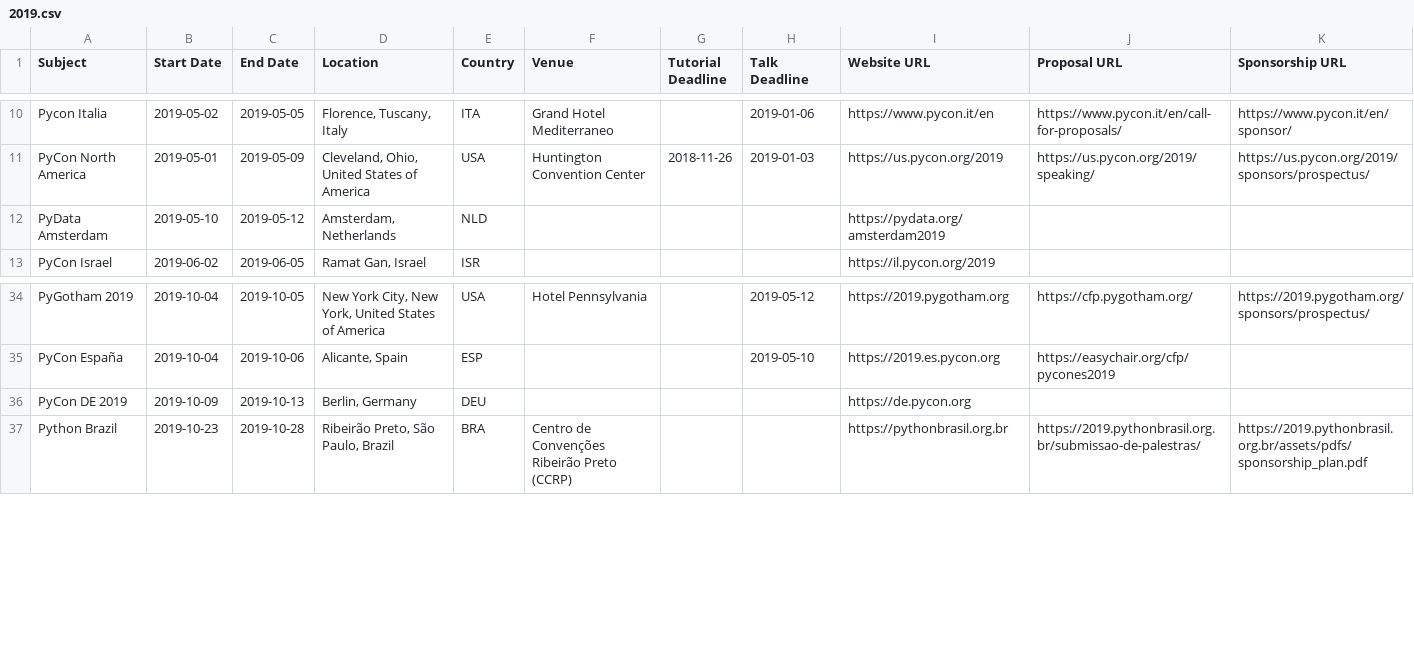
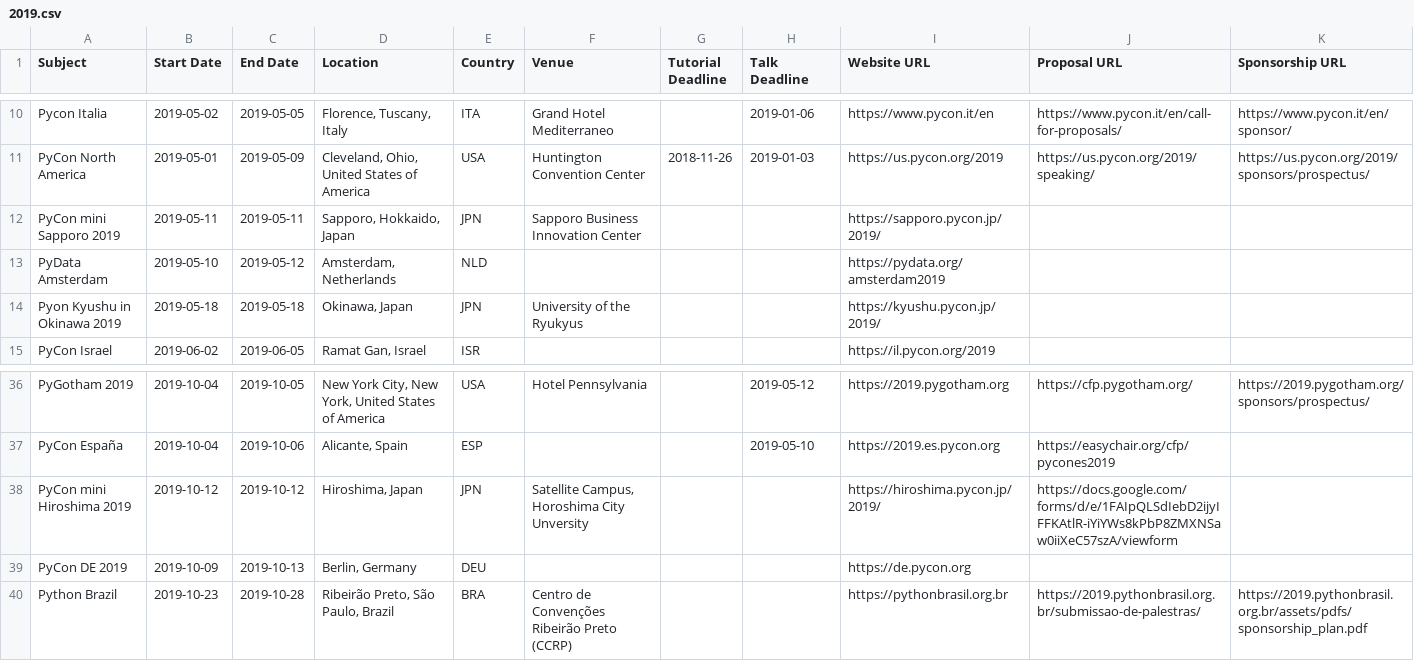
Before and after one commit to python-organizers/conferences, a CSV file: 2019.csv, drawn as a sheet; only a part is shown, gaps mark what is left out.

Commit message:
add Japan regional pycons

```diff
--- a/2019.csv
+++ b/2019.csv
@@ -11,3 +11,5 @@ Pycon Italia,2019-05-02,2019-05-05,"Florence, Tuscany, Italy",ITA,Grand Hotel Me
 PyCon North America,2019-05-01,2019-05-09,"Cleveland, Ohio, United States of America",USA,Huntington Convention Center,2018-11-26,2019-01-03,https://us.pycon.org/2019,https://us.pycon.org/2019/speaking/,https://us.pycon.org/2019/sponsors/prospectus/
+PyCon mini Sapporo 2019,2019-05-11,2019-05-11,"Sapporo, Hokkaido, Japan",JPN,Sapporo Business Innovation Center,,,https://sapporo.pycon.jp/2019/,,
 PyData Amsterdam,2019-05-10,2019-05-12,"Amsterdam, Netherlands",NLD,,,,https://pydata.org/amsterdam2019,,
+Pyon Kyushu in Okinawa 2019,2019-05-18,2019-05-18,"Okinawa, Japan",JPN,University of the Ryukyus,,,https://kyushu.pycon.jp/2019/,,
 PyCon Israel,2019-06-02,2019-06-05,"Ramat Gan, Israel",ISR,,,,https://il.pycon.org/2019,,
@@ -35,2 +37,3 @@ PyGotham 2019,2019-10-04,2019-10-05,"New York City, New York, United States of A
 PyCon España,2019-10-04,2019-10-06,"Alicante, Spain",ESP,,,2019-05-10,https://2019.es.pycon.org,https://easychair.org/cfp/pycones2019,
+PyCon mini Hiroshima 2019,2019-10-12,2019-10-12,"Hiroshima, Japan",JPN,"Satellite Campus, Horoshima City Unversity",,,https://hiroshima.pycon.jp/2019/,https://docs.google.com/forms/d/e/1FAIpQLSdIebD2ijyIFFKAtlR-iYiYWs8kPbP8ZMXNSaw0iiXeC57szA/viewform,
 PyCon DE 2019,2019-10-09,2019-10-13,"Berlin, Germany",DEU,,,,https://de.pycon.org,,
```
